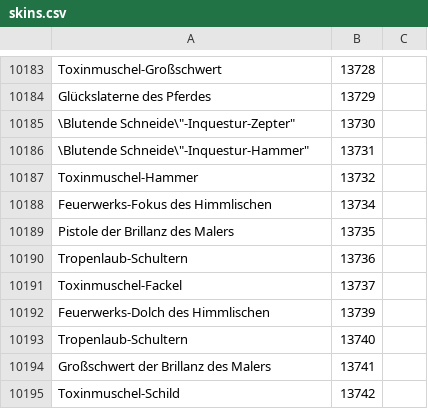
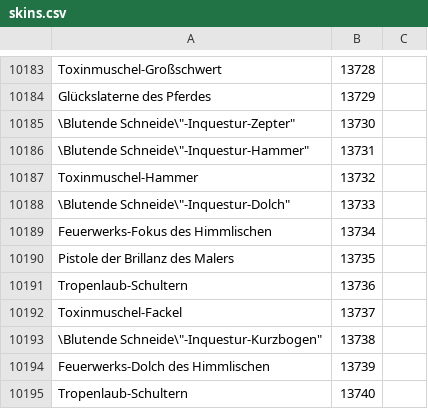
Before and after one commit to Pandraghon/gw2api-namesearch, a CSV file: de/skins.csv, drawn as a sheet; only a part is shown, gaps mark what is left out; the shorter side is filled out with more unchanged rows; the diff names each change by its address in the sheet, - before the commit and + after, or states it on an @@ line.

```diff
--- a/de/skins.csv
+++ b/de/skins.csv
+row 10188: \Blutende Schneide\"-Inquestur-Dolch" | 13733
+row 10193: \Blutende Schneide\"-Inquestur-Kurzbogen" | 13738
```
Also changed, not shown: de/achievements.csv, en/achievements.csv, 15 other files.
